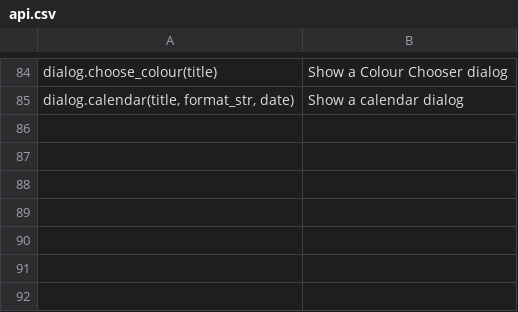
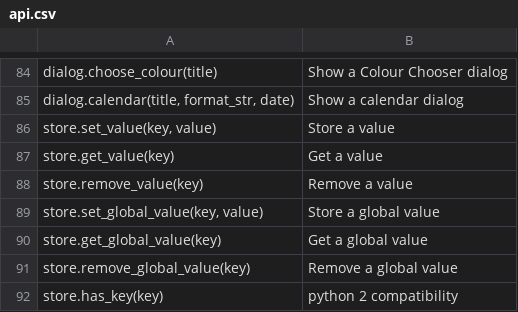
Before and after one commit to autokey/autokey, a CSV file: lib/autokey/gtkui/data/api.csv, drawn as a sheet; only a part is shown, gaps mark what is left out; the diff names each change by its address in the sheet, - before the commit and + after, or states it on an @@ line.

Commit message:
Add store functions to autocomplete

```diff
--- a/lib/autokey/gtkui/data/api.csv
+++ b/lib/autokey/gtkui/data/api.csv
+row 86: store.set_value(key, value) | Store a value
+row 87: store.get_value(key) | Get a value
+row 88: store.remove_value(key) | Remove a value
+row 89: store.set_global_value(key, value) | Store a global value
+row 90: store.get_global_value(key) | Get a global value
+row 91: store.remove_global_value(key) | Remove a global value
+row 92: store.has_key(key) | python 2 compatibility
```
Also changed, not shown: 2 other files.
